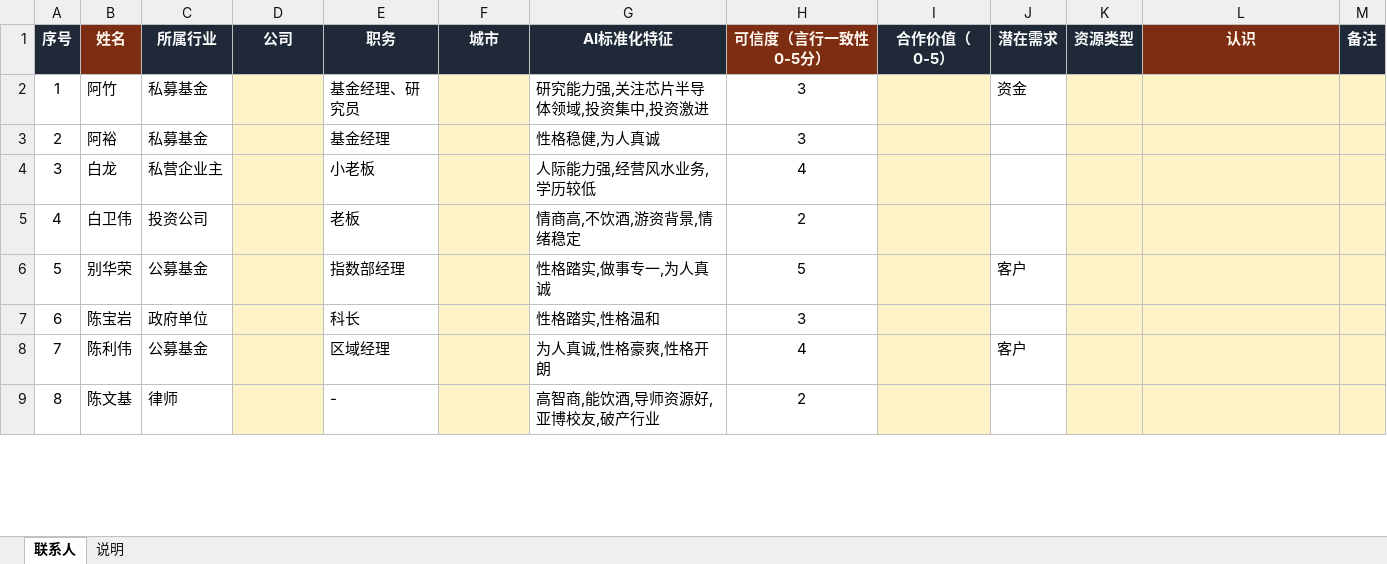
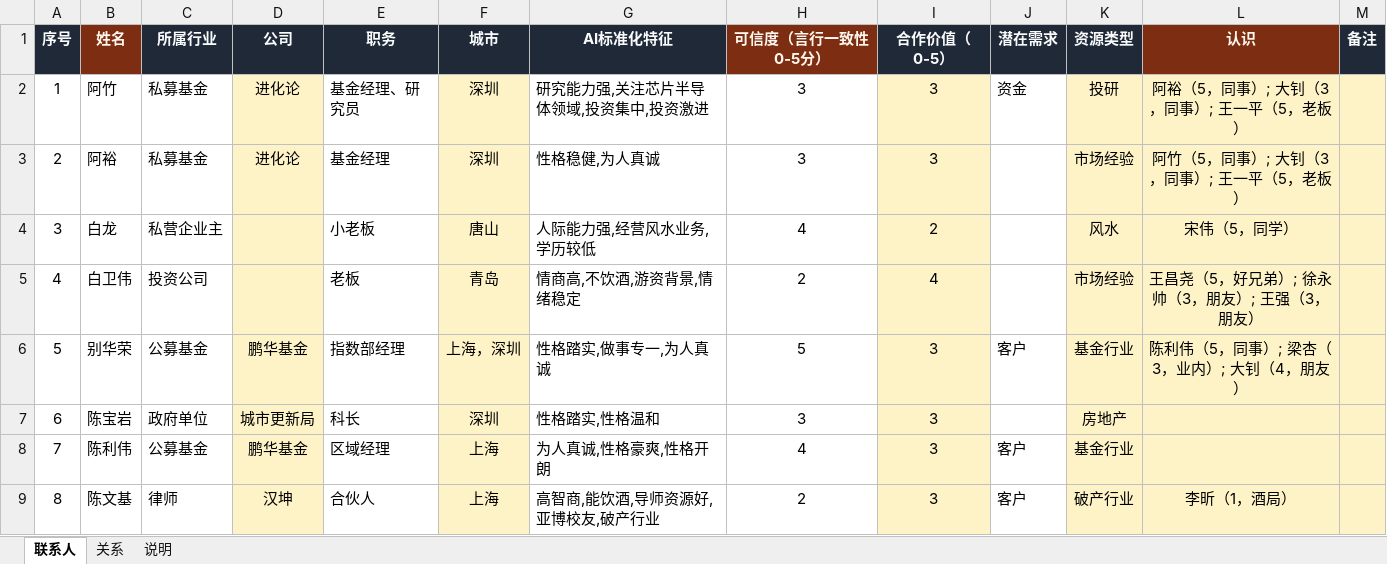
Before and after one commit to Mirac-Le/lodestar, an Excel workbook: examples/richard_network.xlsx, sheet 联系人, drawn as a sheet; only a part is shown; values as stored, in another font and other column widths than the file's, no borders; the diff covers the shown part only; the diff names each change by its address in the sheet, - before the commit and + after, or states it on an @@ line.

```diff
--- a/examples/richard_network.xlsx (sheet 联系人)
+++ b/examples/richard_network.xlsx (sheet 联系人)
+sheet tab: 关系
-D2:D3 (公司): (empty)
+D2:D3 (公司): 进化论
-F2:F3 (城市): (empty)
+F2:F3 (城市): 深圳
-I2:I3 (合作价值（0-5）): (empty)
+I2:I3 (合作价值（0-5）): 3
-K2 (资源类型): (empty)
+K2 (资源类型): 投研
-L2 (认识): (empty)
+L2 (认识): 阿裕（5，同事）; 大钊（3，同事）; 王一平（5，老板）
-K3 (资源类型): (empty)
+K3 (资源类型): 市场经验
-L3 (认识): (empty)
+L3 (认识): 阿竹（5，同事）; 大钊（3，同事）; 王一平（5，老板）
-F4 (城市): (empty)
+F4 (城市): 唐山
-I4 (合作价值（0-5）): (empty)
+I4 (合作价值（0-5）): 2
-K4 (资源类型): (empty)
+K4 (资源类型): 风水
-L4 (认识): (empty)
+L4 (认识): 宋伟（5，同学）
-F5 (城市): (empty)
+F5 (城市): 青岛
-I5 (合作价值（0-5）): (empty)
+I5 (合作价值（0-5）): 4
-K5 (资源类型): (empty)
+K5 (资源类型): 市场经验
-L5 (认识): (empty)
+L5 (认识): 王昌尧（5，好兄弟）; 徐永帅（3，朋友）; 王强（3，朋友）
-D6 (公司): (empty)
+D6 (公司): 鹏华基金
-F6 (城市): (empty)
+F6 (城市): 上海，深圳
-I6:I9 (合作价值（0-5）): (empty)
+I6:I9 (合作价值（0-5）): 3
-K6 (资源类型): (empty)
+K6 (资源类型): 基金行业
-L6 (认识): (empty)
+L6 (认识): 陈利伟（5，同事）; 梁杏（3，业内）; 大钊（4，朋友）
-D7 (公司): (empty)
+D7 (公司): 城市更新局
-F7 (城市): (empty)
+F7 (城市): 深圳
-K7 (资源类型): (empty)
+K7 (资源类型): 房地产
-D8 (公司): (empty)
+D8 (公司): 鹏华基金
-F8:F9 (城市): (empty)
+F8:F9 (城市): 上海
-K8 (资源类型): (empty)
+K8 (资源类型): 基金行业
-D9 (公司): (empty)
+D9 (公司): 汉坤
-E9 (职务): -
+E9 (职务): 合伙人
-J9 (潜在需求): (empty)
+J9 (潜在需求): 客户
-K9 (资源类型): (empty)
+K9 (资源类型): 破产行业
-L9 (认识): (empty)
+L9 (认识): 李昕（1，酒局）
```
Also changed, not shown: 1 removed row and 237 edited cells elsewhere in this sheet, sheet 说明, 2 other files.
